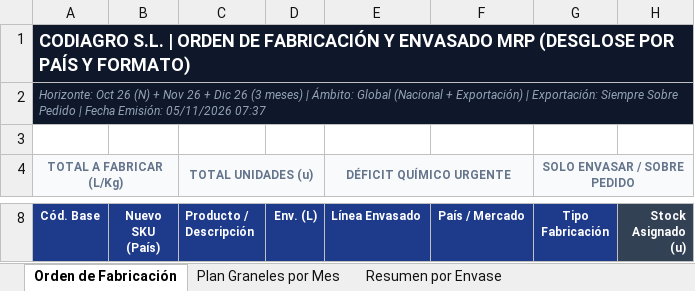
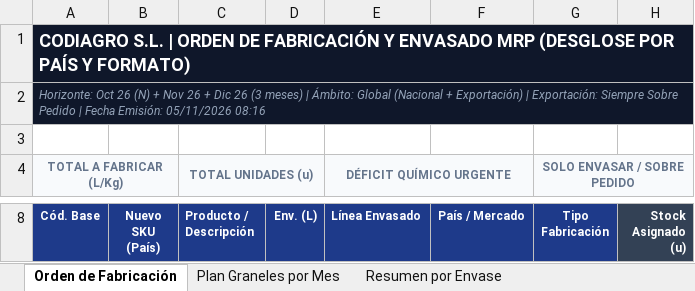
Before and after one commit to codiagrooscar/dashboard-presupuesto-2026, an Excel workbook: Orden_Fabricacion_MRP_Codiagro.xlsx, sheet Orden de Fabricación, drawn as a sheet; only a part is shown, gaps mark what is left out; values as stored, in another font and other column widths than the file's, no borders; the diff names each change by its address in the sheet, - before the commit and + after, or states it on an @@ line.

```diff
--- a/Orden_Fabricacion_MRP_Codiagro.xlsx (sheet Orden de Fabricación)
+++ b/Orden_Fabricacion_MRP_Codiagro.xlsx (sheet Orden de Fabricación)
-A2 (Cód. Base): …Emisión: 05/11/2026 07:37
+A2 (Cód. Base): …Emisión: 05/11/2026 08:16
```
Also changed, not shown: sheet Plan Graneles por Mes, sheet SlowMovers & NoMovers, Seguimiento_Presupuesto_Sep_2026.xlsx, web_dashboard/Orden_Fabricacion_MRP_Codiagro.xlsx, 14 other files.
